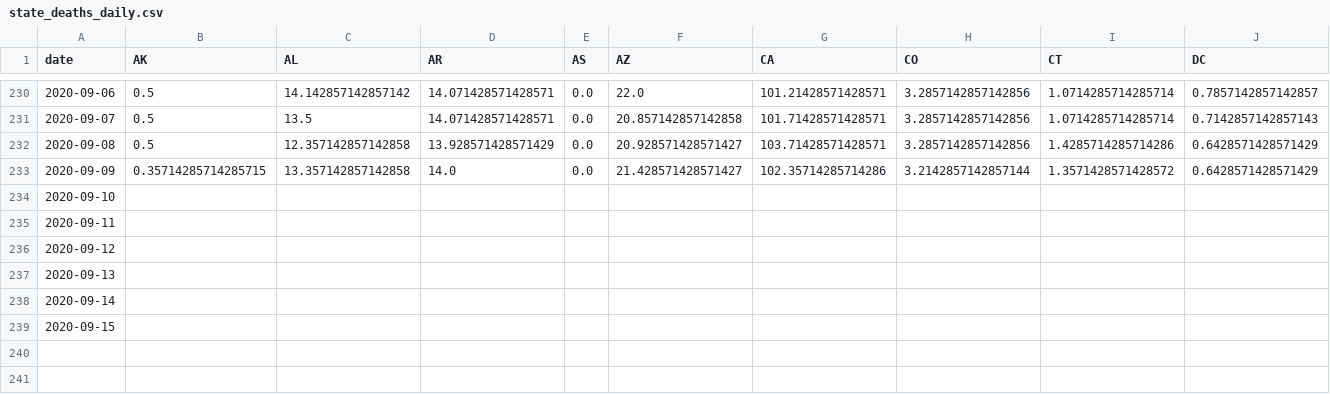
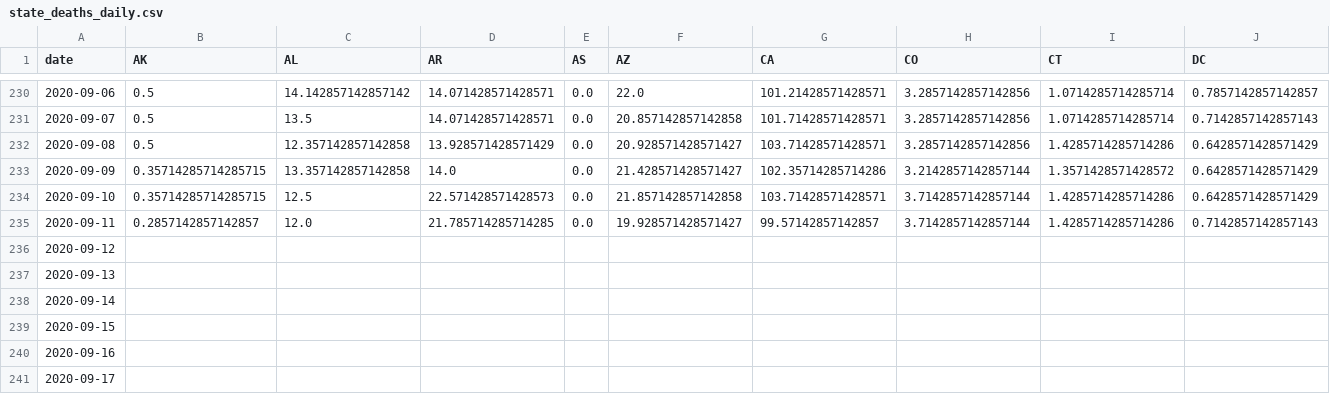
Before and after one commit to jvanderberg/covid-19, a CSV file: state_deaths_daily.csv, drawn as a sheet; only a part is shown, gaps mark what is left out; removed rows and columns are numbered as before the commit, all else as after; rows hold the shown columns only; the diff names each change by its address in the sheet, - before the commit and + after, or states it on an @@ line.

```diff
--- a/state_deaths_daily.csv
+++ b/state_deaths_daily.csv
-row 234: 2020-09-10
-row 235: 2020-09-11
+row 234: 2020-09-10 | 0.35714285714285715 | 12.5 | 22.571428571428573 | 0.0 | 21.857142857142858 | 103.71428571428571 | 3.7142857142857144 | 1.4285714285714286 | 0.6428571428571429
+row 235: 2020-09-11 | 0.2857142857142857 | 12.0 | 21.785714285714285 | 0.0 | 19.928571428571427 | 99.57142857142857 | 3.7142857142857144 | 1.4285714285714286 | 0.7142857142857143
+row 240: 2020-09-16
+row 241: 2020-09-17
```
Also changed, not shown: regional_all.csv, state_first_second_wave.csv, 25 other files.
